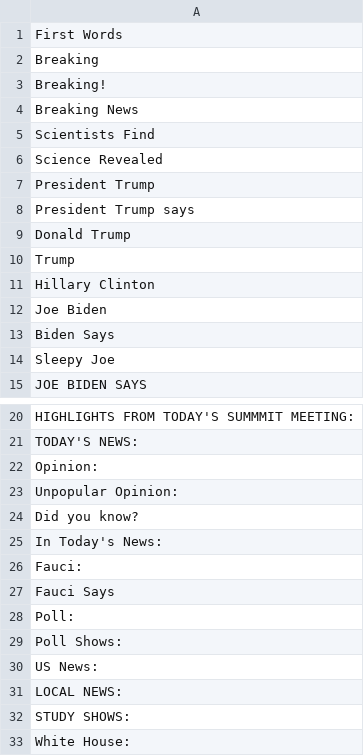
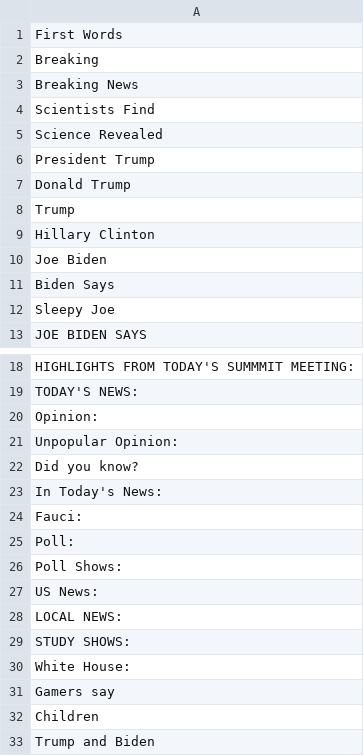
Before and after one commit to Askelan-cyber/FakeNewsGenerator, a CSV file: Resources/first_words.csv, drawn as a sheet; only a part is shown, gaps mark what is left out; the shorter side is filled out with more unchanged rows; the diff covers the shown part only.

```diff
--- a/Resources/first_words.csv
+++ b/Resources/first_words.csv
@@ -2,3 +2,2 @@
 Breaking
-Breaking!
 Breaking News
@@ -7,3 +6,2 @@ Science Revealed
 President Trump
-President Trump says
 Donald Trump
@@ -26,3 +24,2 @@ In Today's News:
 Fauci:
-Fauci Says
 Poll:
```
Also changed, not shown: 56 added rows and 9 edited cells elsewhere in this file.
